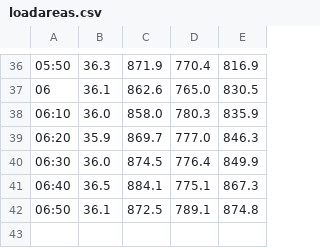
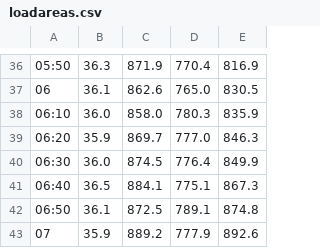
Before and after one commit to tomchentw/taitian, a CSV file: data/raw/loadareas.csv, drawn as a sheet; only a part is shown, gaps mark what is left out.

```diff
--- a/data/raw/loadareas.csv
+++ b/data/raw/loadareas.csv
@@ -42 +42,2 @@
 06:50,36.1,872.5,789.1,874.8
+07,35.9,889.2,777.9,892.6
```
Also changed, not shown: data/accumulated/2021/05/24/genary_col.csv, data/raw/loadfueltype.csv, 2 other files.
